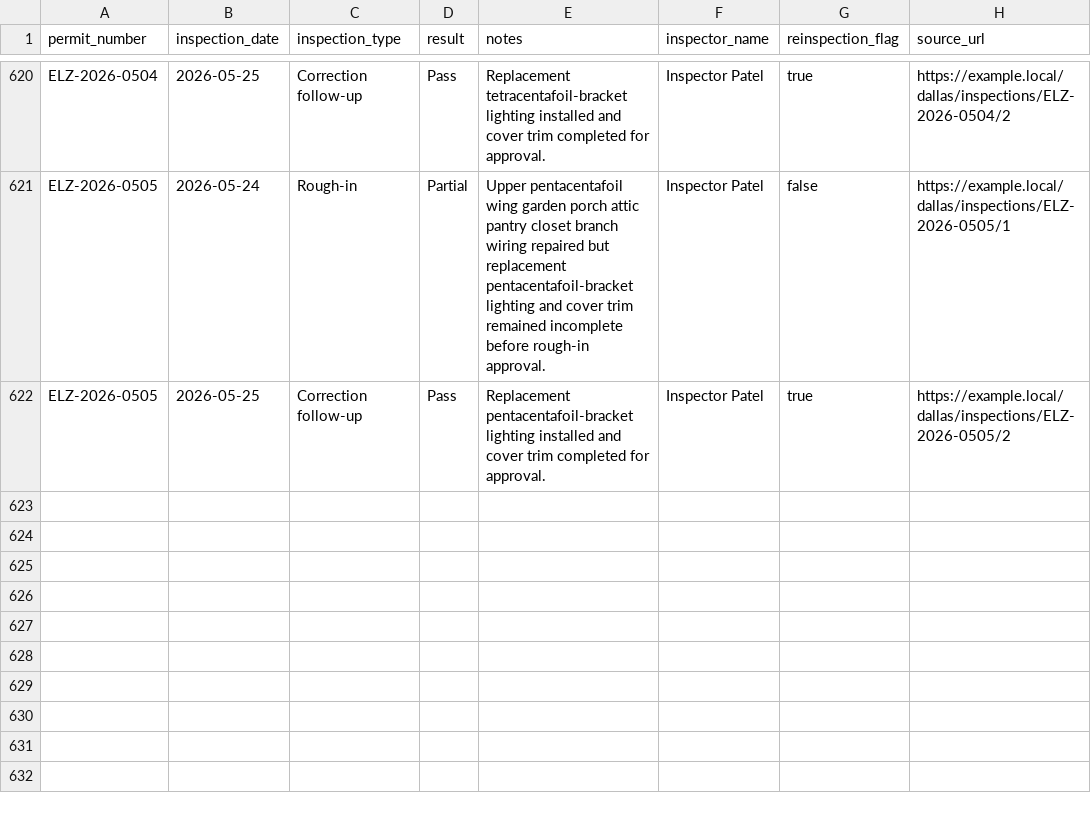
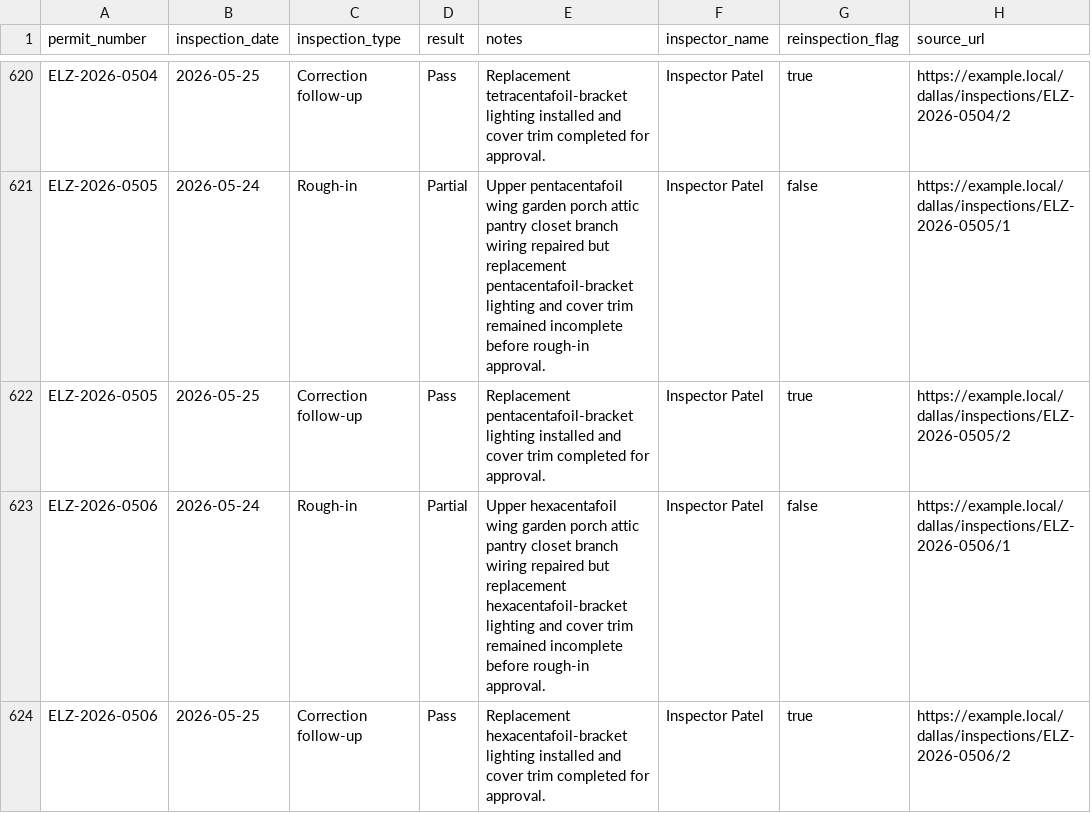
Before and after one commit to matthoffner/tuner-landing, a CSV file: generated/raw/dallas-electrician-import-sample-v2/inspections.csv, drawn as a sheet; only a part is shown, gaps mark what is left out.

```diff
--- a/generated/raw/dallas-electrician-import-sample-v2/inspections.csv
+++ b/generated/raw/dallas-electrician-import-sample-v2/inspections.csv
@@ -622 +622,3 @@ ELZ-2026-0505,2026-05-24,Rough-in,Partial,Upper pentacentafoil wing garden porch
 ELZ-2026-0505,2026-05-25,Correction follow-up,Pass,Replacement pentacentafoil-bracket lighting installed and cover trim completed for approval.,Inspector Patel,true,https://example.local/dallas/inspections/ELZ-2026-0505/2
+ELZ-2026-0506,2026-05-24,Rough-in,Partial,Upper hexacentafoil wing garden porch attic pantry closet branch wiring repaired but replacement hexacentafoil-bracket lighting and cover trim remained incomplete before rough-in approval.,Inspector Patel,false,https://example.local/dallas/inspections/ELZ-2026-0506/1
+ELZ-2026-0506,2026-05-25,Correction follow-up,Pass,Replacement hexacentafoil-bracket lighting installed and cover trim completed for approval.,Inspector Patel,true,https://example.local/dallas/inspections/ELZ-2026-0506/2
```
Also changed, not shown: generated/raw/dallas-electrician-import-sample-v2/permits.csv, 23 other files.
